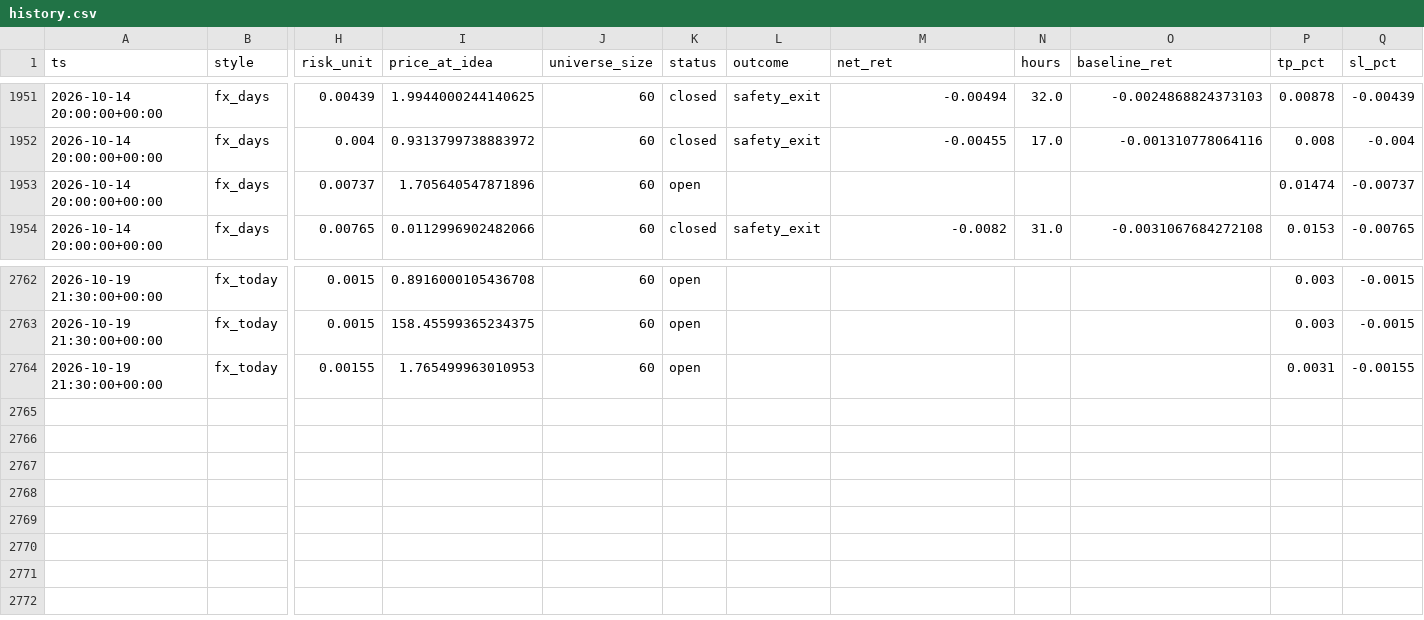
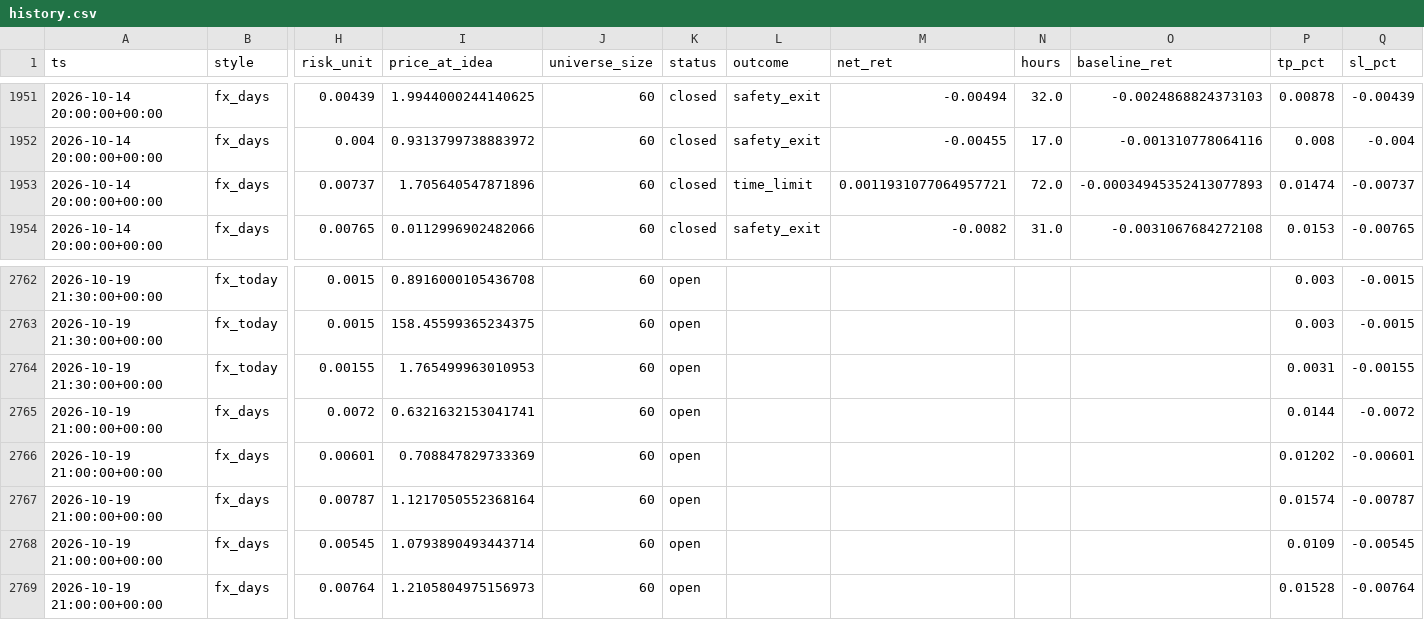
Before and after one commit to ljmacdonald/mempool-omega, a CSV file: state/fx/history.csv, drawn as a sheet; only a part is shown, gaps mark what is left out; rows hold the shown columns only; the diff names each change by its address in the sheet, - before the commit and + after, or states it on an @@ line.

```diff
--- a/state/fx/history.csv
+++ b/state/fx/history.csv
-K1953 (status): open
+K1953 (status): closed
-L1953 (outcome): (empty)
+L1953 (outcome): time_limit
-M1953 (net_ret): (empty)
+M1953 (net_ret): 0.0011931077064957721
-N1953 (hours): (empty)
+N1953 (hours): 72.0
-O1953 (baseline_ret): (empty)
+O1953 (baseline_ret): -0.00034945352413077893
+row 2765: 2026-10-19 21:00:00+00:00 | fx_days | 0.0072 | 0.6321632153041741 | 60 | open |  |  |  |  | 0.0144 | -0.0072
+row 2766: 2026-10-19 21:00:00+00:00 | fx_days | 0.00601 | 0.708847829733369 | 60 | open |  |  |  |  | 0.01202 | -0.00601
+row 2767: 2026-10-19 21:00:00+00:00 | fx_days | 0.00787 | 1.1217050552368164 | 60 | open |  |  |  |  | 0.01574 | -0.00787
+row 2768: 2026-10-19 21:00:00+00:00 | fx_days | 0.00545 | 1.0793890493443714 | 60 | open |  |  |  |  | 0.0109 | -0.00545
+row 2769: 2026-10-19 21:00:00+00:00 | fx_days | 0.00764 | 1.2105804975156973 | 60 | open |  |  |  |  | 0.01528 | -0.00764
```
Also changed, not shown: 2 other files.
